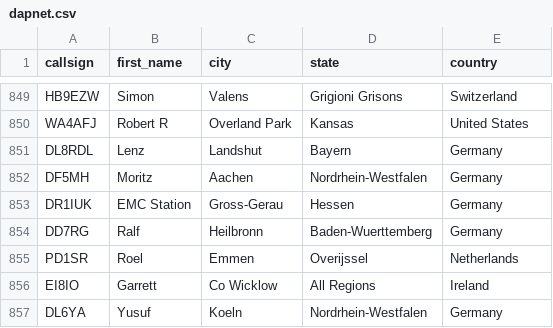
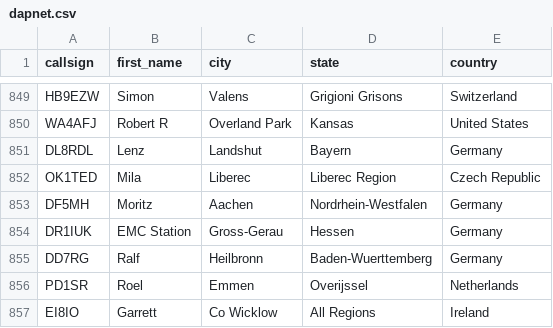
Before and after one commit to DMR-Database/dmr-database-appdata, a CSV file: dapnet.csv, drawn as a sheet; only a part is shown, gaps mark what is left out; the shorter side is filled out with more unchanged rows.

```diff
--- a/dapnet.csv
+++ b/dapnet.csv
@@ -851,2 +851,3 @@ WA4AFJ,Robert R,Overland Park,Kansas,United States
 DL8RDL,Lenz,Landshut,Bayern,Germany
+OK1TED,Mila,Liberec,Liberec Region,Czech Republic
 DF5MH,Moritz,Aachen,Nordrhein-Westfalen,Germany
```
Also changed, not shown: 1 other file.
